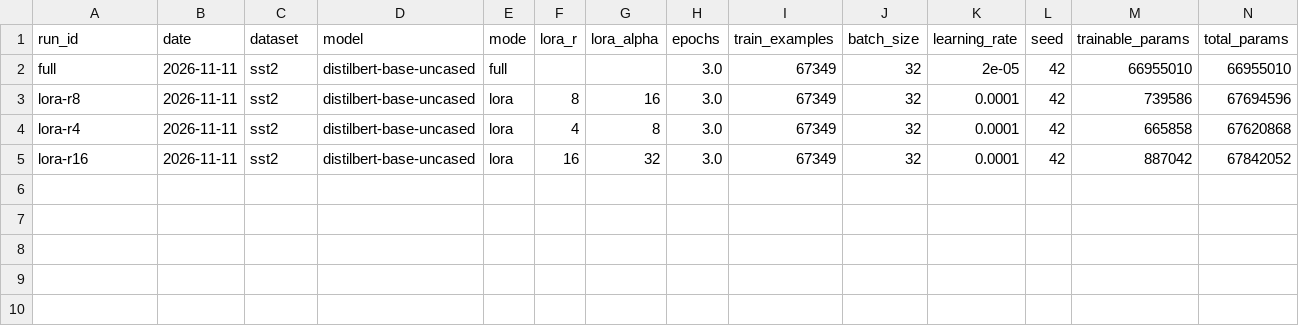
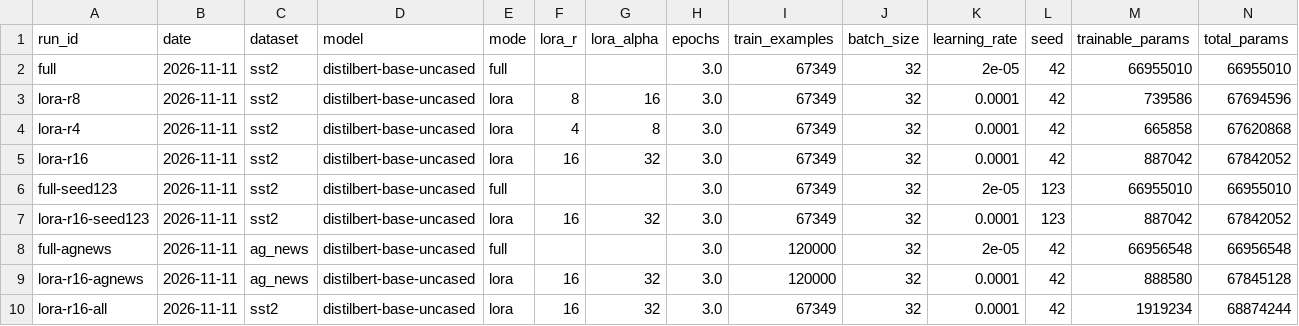
Before and after one commit to sujalgiriiitp-source/Lora---reproduction-, a CSV file: experiments/runs.csv, drawn as a sheet; only a part is shown; rows hold the shown columns only; the diff names each change by its address in the sheet, - before the commit and + after, or states it on an @@ line.

Commit message:
Extension results: seed 123, AG News, all-linear LoRA (9 runs)

```diff
--- a/experiments/runs.csv
+++ b/experiments/runs.csv
+row 6: full-seed123 | 2026-11-11 | sst2 | distilbert-base-uncased | full |  |  | 3.0 | 67349 | 32 | 2e-05 | 123 | 66955010 | 66955010
+row 7: lora-r16-seed123 | 2026-11-11 | sst2 | distilbert-base-uncased | lora | 16 | 32 | 3.0 | 67349 | 32 | 0.0001 | 123 | 887042 | 67842052
+row 8: full-agnews | 2026-11-11 | ag_news | distilbert-base-uncased | full |  |  | 3.0 | 120000 | 32 | 2e-05 | 42 | 66956548 | 66956548
+row 9: lora-r16-agnews | 2026-11-11 | ag_news | distilbert-base-uncased | lora | 16 | 32 | 3.0 | 120000 | 32 | 0.0001 | 42 | 888580 | 67845128
+row 10: lora-r16-all | 2026-11-11 | sst2 | distilbert-base-uncased | lora | 16 | 32 | 3.0 | 67349 | 32 | 0.0001 | 42 | 1919234 | 68874244
```
